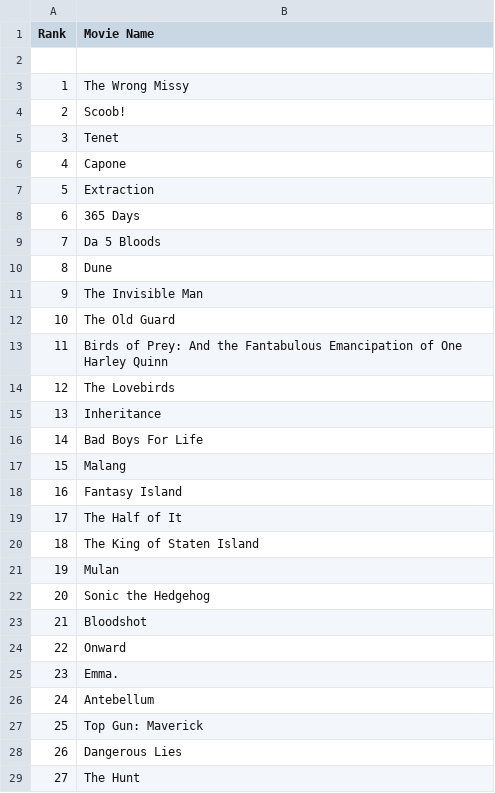
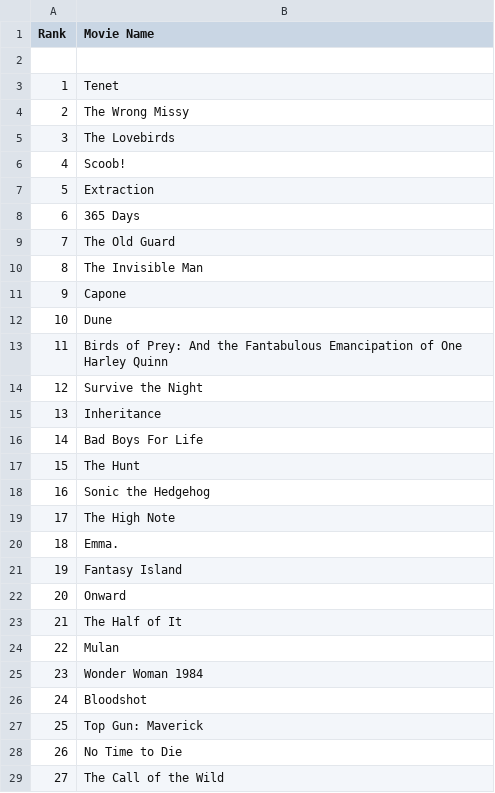
Before and after one commit to crazyuploader/IMDb_Top_50, a CSV file: Data/data.csv, drawn as a sheet; only a part is shown; the diff covers the shown part only.

```diff
--- a/Data/data.csv
+++ b/Data/data.csv
@@ -2,28 +2,28 @@ Rank, Movie Name
 
-1, The Wrong Missy
-2, Scoob!
-3, Tenet
-4, Capone
+1, Tenet
+2, The Wrong Missy
+3, The Lovebirds
+4, Scoob!
 5, Extraction
 6, 365 Days
-7, Da 5 Bloods
-8, Dune
-9, The Invisible Man
-10, The Old Guard
+7, The Old Guard
+8, The Invisible Man
+9, Capone
+10, Dune
 11, Birds of Prey: And the Fantabulous Emancipation of One Harley Quinn
-12, The Lovebirds
+12, Survive the Night
 13, Inheritance
 14, Bad Boys For Life
-15, Malang
-16, Fantasy Island
-17, The Half of It
-18, The King of Staten Island
-19, Mulan
-20, Sonic the Hedgehog
-21, Bloodshot
-22, Onward
-23, Emma.
-24, Antebellum
+15, The Hunt
+16, Sonic the Hedgehog
+17, The High Note
+18, Emma.
+19, Fantasy Island
+20, Onward
+21, The Half of It
+22, Mulan
+23, Wonder Woman 1984
+24, Bloodshot
 25, Top Gun: Maverick
-26, Dangerous Lies
-27, The Hunt
+26, No Time to Die
+27, The Call of the Wild
```
Also changed, not shown: 23 edited cells elsewhere in this file, 1 other file.
